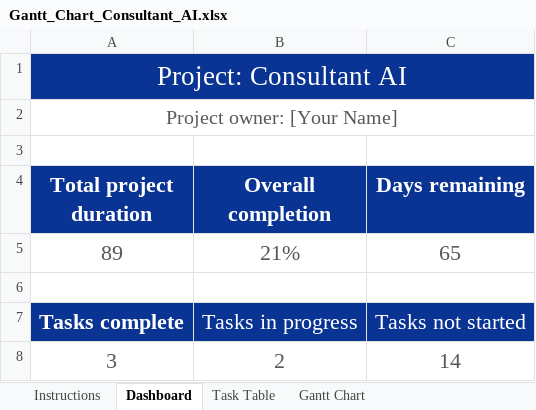
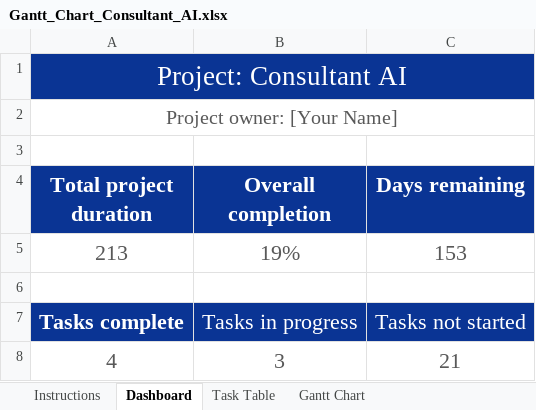
Before and after one commit to zherl25/Consultancy_Project, an Excel workbook: docs/proposal/Gantt_Chart_Consultant_AI.xlsx, sheet Dashboard, drawn as a sheet; values as stored, in another font and other column widths than the file's, no borders; removed rows and columns are numbered as before the commit, all else as after; the diff names each change by its address in the sheet, - before the commit and + after, or states it on an @@ line.

```diff
--- a/docs/proposal/Gantt_Chart_Consultant_AI.xlsx (sheet Dashboard)
+++ b/docs/proposal/Gantt_Chart_Consultant_AI.xlsx (sheet Dashboard)
-row 5: 89 | 21% | 65
+row 5: 213 | 19% | 153
-row 8: 3 | 2 | 14
+row 8: 4 | 3 | 21
```
Also changed, not shown: sheet Task Table, formulas that keep their value, charts or pictures, 1 other file.
